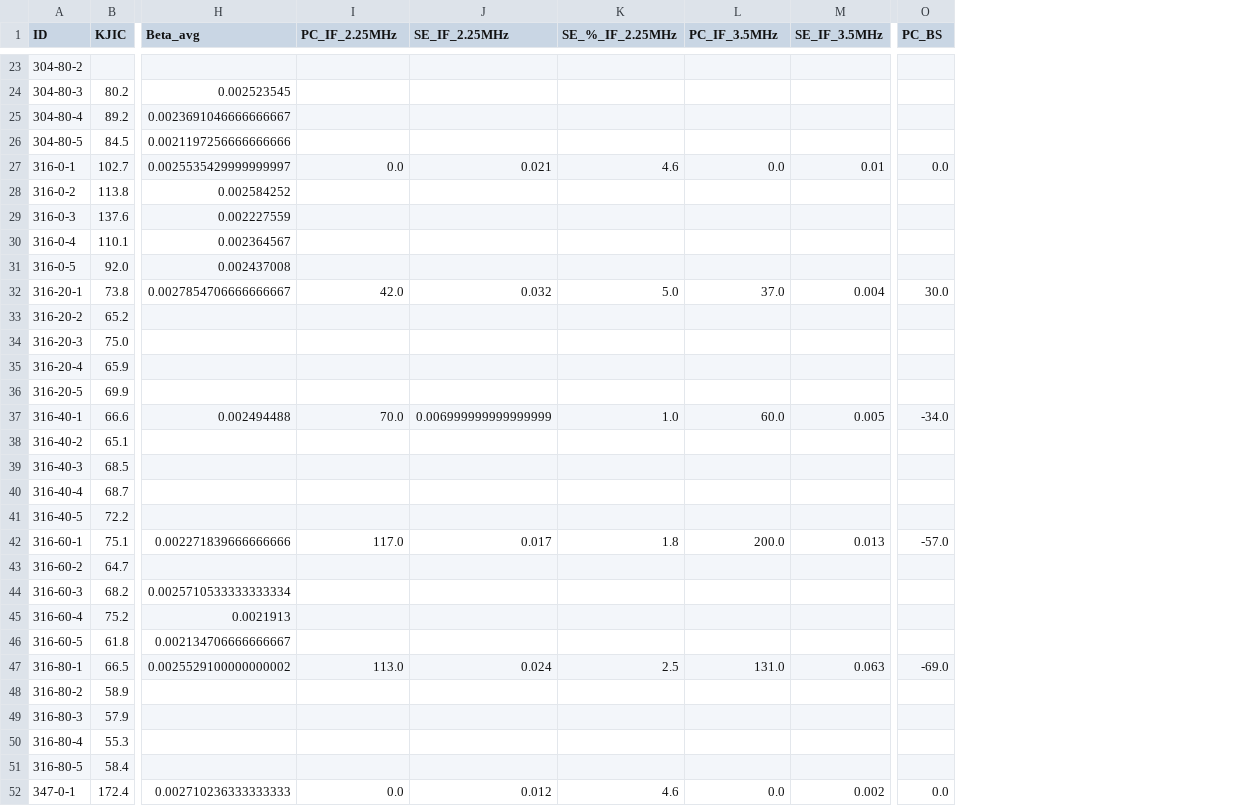
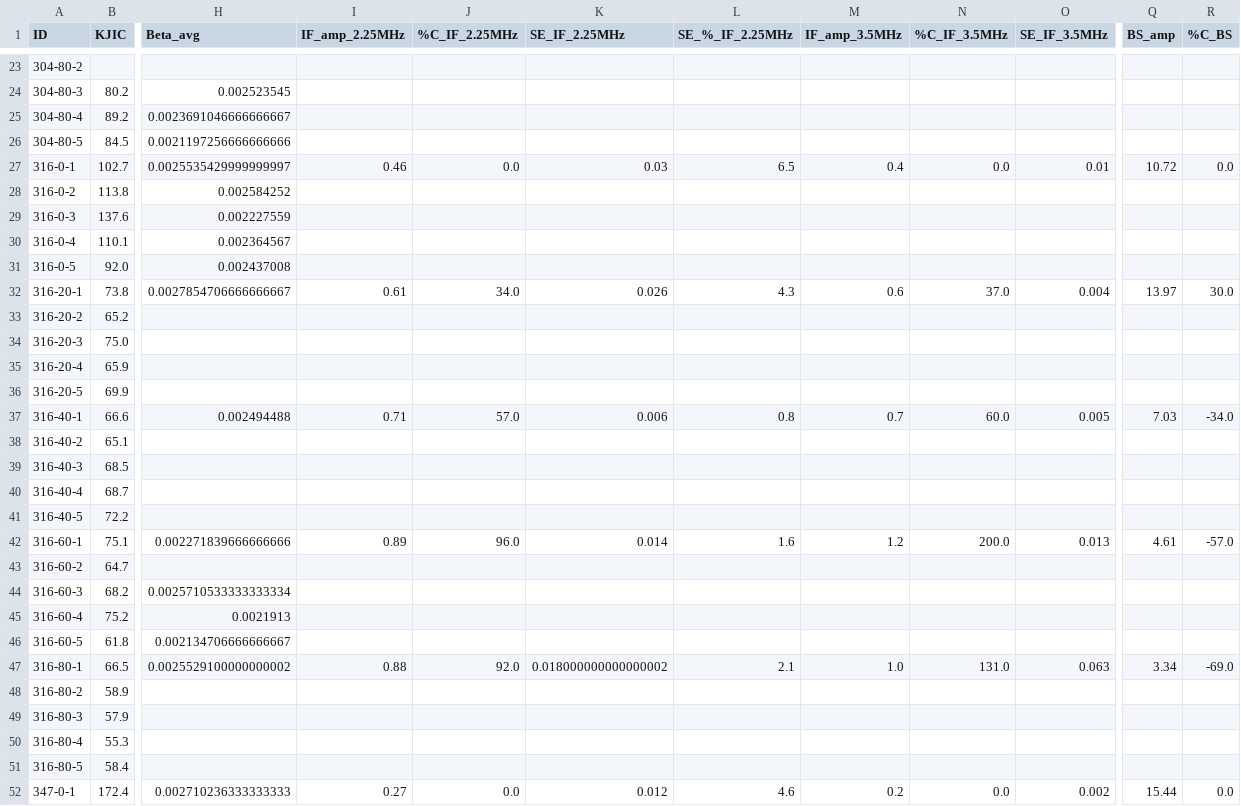
Before and after one commit to Marie-anneMawhin/Oct20_EPRI, a CSV file: Task2/Data/Merged_data/MERGE_FT_TEP_UT_on_ID.csv, drawn as a sheet; only a part is shown, gaps mark what is left out; addresses are those after the commit; the diff names each change by its address in the sheet, - before the commit and + after, or states it on an @@ line.

Commit message:
new merge csv and nb

```diff
--- a/Task2/Data/Merged_data/MERGE_FT_TEP_UT_on_ID.csv
+++ b/Task2/Data/Merged_data/MERGE_FT_TEP_UT_on_ID.csv
+column I (IF_amp_2.25MHz), rows 27-52: 0.46 |  |  |  |  | 0.61 |  |  |  |  | 0.71 |  |  |  |  | 0.89 |  |  |  |  | 0.88 |  |  |  |  | 0.27
+column M (IF_amp_3.5MHz), rows 27-52: 0.4 |  |  |  |  | 0.6 |  |  |  |  | 0.7 |  |  |  |  | 1.2 |  |  |  |  | 1.0 |  |  |  |  | 0.2
+column Q (BS_amp), rows 27-52: 10.72 |  |  |  |  | 13.97 |  |  |  |  | 7.03 |  |  |  |  | 4.61 |  |  |  |  | 3.34 |  |  |  |  | 15.44
-J1: PC_IF_2.25MHz
+J1: %C_IF_2.25MHz
-N1: PC_IF_3.5MHz
+N1: %C_IF_3.5MHz
-R1: PC_BS
+R1: %C_BS
-K27 (SE_IF_2.25MHz): 0.021
+K27 (SE_IF_2.25MHz): 0.03
-L27 (SE_%_IF_2.25MHz): 4.6
+L27 (SE_%_IF_2.25MHz): 6.5
-J32 (%C_IF_2.25MHz): 42.0
+J32 (%C_IF_2.25MHz): 34.0
-K32 (SE_IF_2.25MHz): 0.032
+K32 (SE_IF_2.25MHz): 0.026
-L32 (SE_%_IF_2.25MHz): 5.0
+L32 (SE_%_IF_2.25MHz): 4.3
-J37 (%C_IF_2.25MHz): 70.0
+J37 (%C_IF_2.25MHz): 57.0
-K37 (SE_IF_2.25MHz): 0.006999999999999999
+K37 (SE_IF_2.25MHz): 0.006
-L37 (SE_%_IF_2.25MHz): 1.0
+L37 (SE_%_IF_2.25MHz): 0.8
-J42 (%C_IF_2.25MHz): 117.0
+J42 (%C_IF_2.25MHz): 96.0
-K42 (SE_IF_2.25MHz): 0.017
+K42 (SE_IF_2.25MHz): 0.014
-L42 (SE_%_IF_2.25MHz): 1.8
+L42 (SE_%_IF_2.25MHz): 1.6
-J47 (%C_IF_2.25MHz): 113.0
+J47 (%C_IF_2.25MHz): 92.0
-K47 (SE_IF_2.25MHz): 0.024
+K47 (SE_IF_2.25MHz): 0.018000000000000002
-L47 (SE_%_IF_2.25MHz): 2.5
+L47 (SE_%_IF_2.25MHz): 2.1
```
Also changed, not shown: 2 other files.
